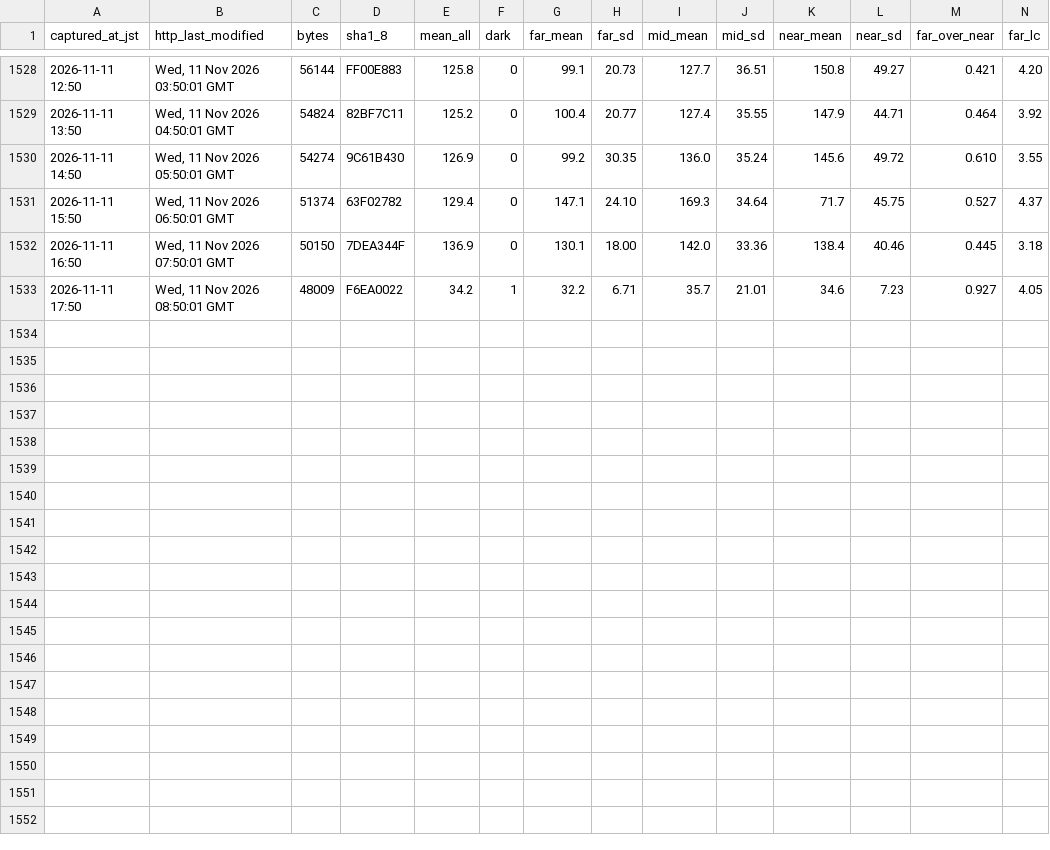
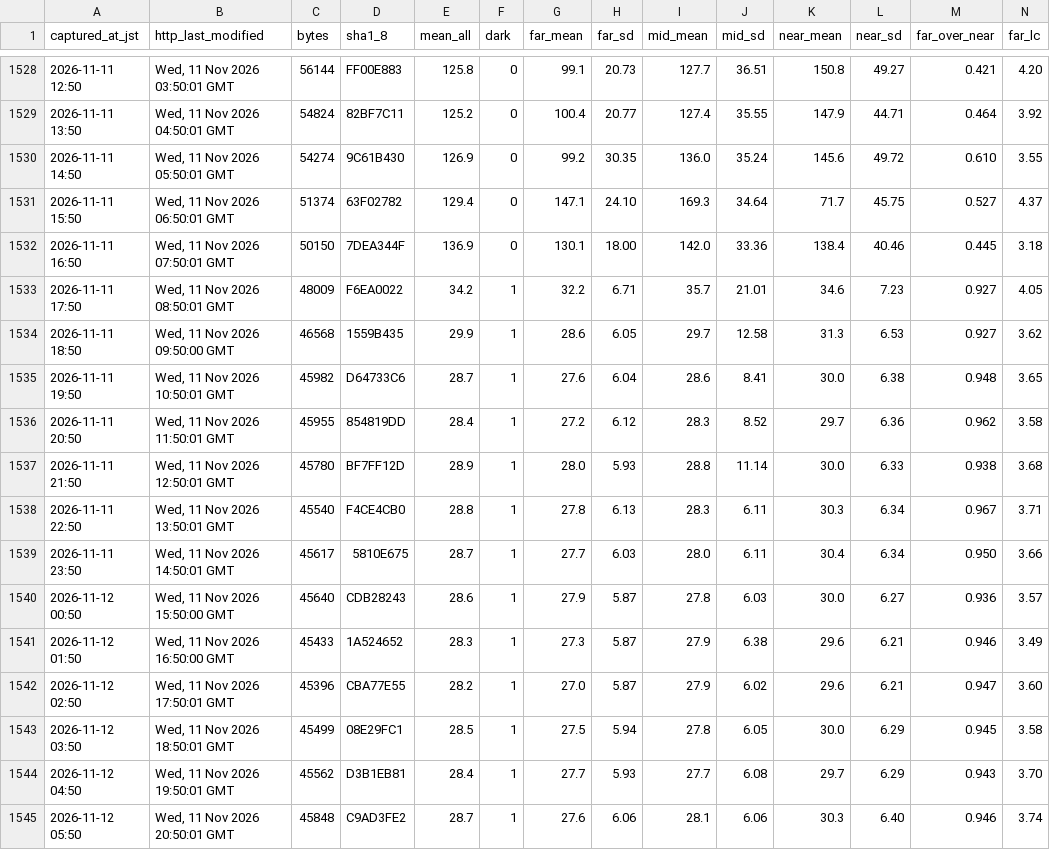
Before and after one commit to t-fukuda-ux/karstweather, a CSV file: camera/mezuru_contrast.csv, drawn as a sheet; only a part is shown, gaps mark what is left out; rows hold the shown columns only; the diff names each change by its address in the sheet, - before the commit and + after, or states it on an @@ line.

```diff
--- a/camera/mezuru_contrast.csv
+++ b/camera/mezuru_contrast.csv
+row 1534: 2026-11-11 18:50 | Wed, 11 Nov 2026 09:50:00 GMT | 46568 | 1559B435 | 29.9 | 1 | 28.6 | 6.05 | 29.7 | 12.58 | 31.3 | 6.53 | 0.927 | 3.62
+row 1535: 2026-11-11 19:50 | Wed, 11 Nov 2026 10:50:01 GMT | 45982 | D64733C6 | 28.7 | 1 | 27.6 | 6.04 | 28.6 | 8.41 | 30.0 | 6.38 | 0.948 | 3.65
+row 1536: 2026-11-11 20:50 | Wed, 11 Nov 2026 11:50:01 GMT | 45955 | 854819DD | 28.4 | 1 | 27.2 | 6.12 | 28.3 | 8.52 | 29.7 | 6.36 | 0.962 | 3.58
+row 1537: 2026-11-11 21:50 | Wed, 11 Nov 2026 12:50:01 GMT | 45780 | BF7FF12D | 28.9 | 1 | 28.0 | 5.93 | 28.8 | 11.14 | 30.0 | 6.33 | 0.938 | 3.68
+row 1538: 2026-11-11 22:50 | Wed, 11 Nov 2026 13:50:01 GMT | 45540 | F4CE4CB0 | 28.8 | 1 | 27.8 | 6.13 | 28.3 | 6.11 | 30.3 | 6.34 | 0.967 | 3.71
+row 1539: 2026-11-11 23:50 | Wed, 11 Nov 2026 14:50:01 GMT | 45617 | 5810E675 | 28.7 | 1 | 27.7 | 6.03 | 28.0 | 6.11 | 30.4 | 6.34 | 0.950 | 3.66
+row 1540: 2026-11-12 00:50 | Wed, 11 Nov 2026 15:50:00 GMT | 45640 | CDB28243 | 28.6 | 1 | 27.9 | 5.87 | 27.8 | 6.03 | 30.0 | 6.27 | 0.936 | 3.57
+row 1541: 2026-11-12 01:50 | Wed, 11 Nov 2026 16:50:00 GMT | 45433 | 1A524652 | 28.3 | 1 | 27.3 | 5.87 | 27.9 | 6.38 | 29.6 | 6.21 | 0.946 | 3.49
+row 1542: 2026-11-12 02:50 | Wed, 11 Nov 2026 17:50:01 GMT | 45396 | CBA77E55 | 28.2 | 1 | 27.0 | 5.87 | 27.9 | 6.02 | 29.6 | 6.21 | 0.947 | 3.60
+row 1543: 2026-11-12 03:50 | Wed, 11 Nov 2026 18:50:01 GMT | 45499 | 08E29FC1 | 28.5 | 1 | 27.5 | 5.94 | 27.8 | 6.05 | 30.0 | 6.29 | 0.945 | 3.58
+row 1544: 2026-11-12 04:50 | Wed, 11 Nov 2026 19:50:01 GMT | 45562 | D3B1EB81 | 28.4 | 1 | 27.7 | 5.93 | 27.7 | 6.08 | 29.7 | 6.29 | 0.943 | 3.70
+row 1545: 2026-11-12 05:50 | Wed, 11 Nov 2026 20:50:01 GMT | 45848 | C9AD3FE2 | 28.7 | 1 | 27.6 | 6.06 | 28.1 | 6.06 | 30.3 | 6.40 | 0.946 | 3.74
```
Also changed, not shown: camera/fog_forecast.csv.
